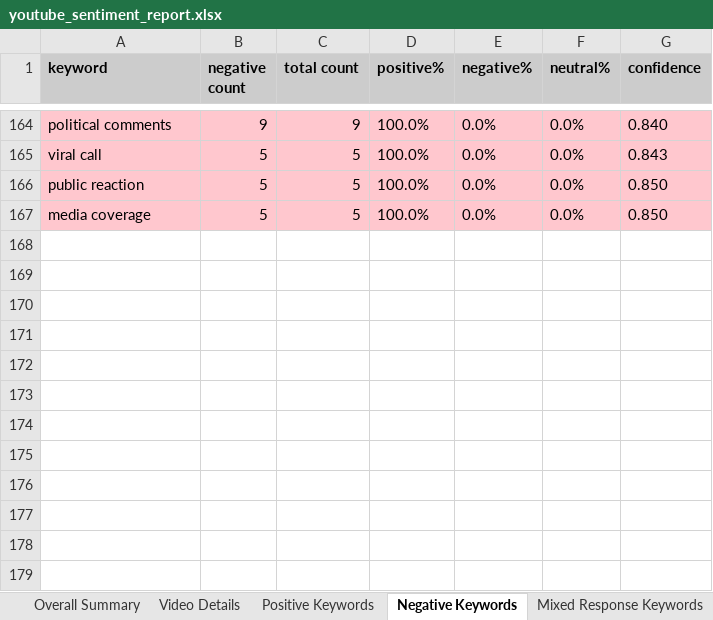
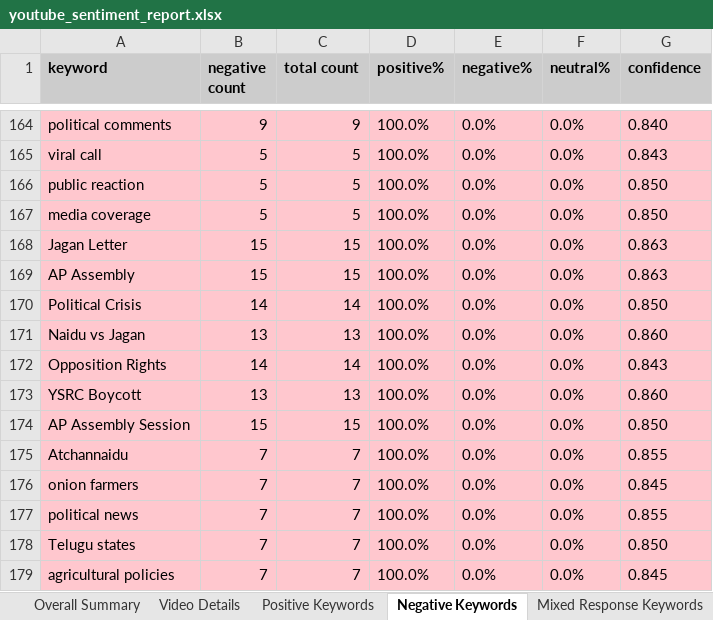
Before and after one commit to PhilStack-Ken9/viq-dashboards, an Excel workbook: youtube_sentiment_report.xlsx, sheet Negative Keywords, drawn as a sheet; only a part is shown, gaps mark what is left out; values as stored, in another font and other column widths than the file's, no borders; the diff names each change by its address in the sheet, - before the commit and + after, or states it on an @@ line.

```diff
--- a/youtube_sentiment_report.xlsx (sheet Negative Keywords)
+++ b/youtube_sentiment_report.xlsx (sheet Negative Keywords)
+row 168: Jagan Letter | 15 | 15 | 100.0% | 0.0% | 0.0% | 0.863
+row 169: AP Assembly | 15 | 15 | 100.0% | 0.0% | 0.0% | 0.863
+row 170: Political Crisis | 14 | 14 | 100.0% | 0.0% | 0.0% | 0.850
+row 171: Naidu vs Jagan | 13 | 13 | 100.0% | 0.0% | 0.0% | 0.860
+row 172: Opposition Rights | 14 | 14 | 100.0% | 0.0% | 0.0% | 0.843
+row 173: YSRC Boycott | 13 | 13 | 100.0% | 0.0% | 0.0% | 0.860
+row 174: AP Assembly Session | 15 | 15 | 100.0% | 0.0% | 0.0% | 0.850
+row 175: Atchannaidu | 7 | 7 | 100.0% | 0.0% | 0.0% | 0.855
+row 176: onion farmers | 7 | 7 | 100.0% | 0.0% | 0.0% | 0.845
+row 177: political news | 7 | 7 | 100.0% | 0.0% | 0.0% | 0.855
+row 178: Telugu states | 7 | 7 | 100.0% | 0.0% | 0.0% | 0.850
+row 179: agricultural policies | 7 | 7 | 100.0% | 0.0% | 0.0% | 0.845
```
Also changed, not shown: sheet Negative Issues, sheet Overall Summary, sheet Positive Keywords, sheet Video Details, sheet Narrative Summary, sheet Political Issues Narrative.
